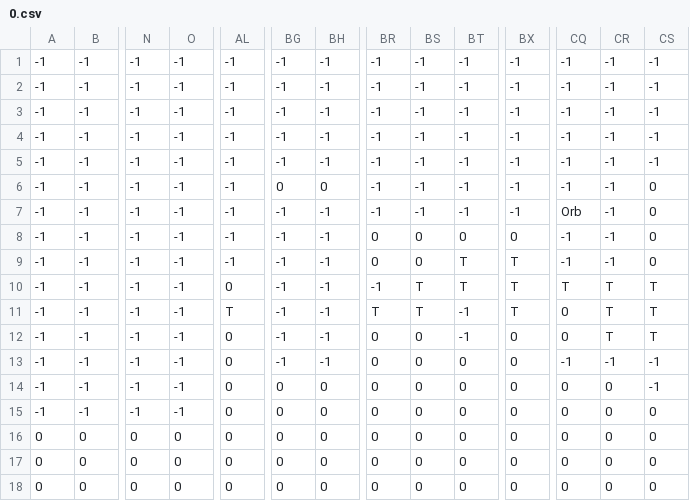
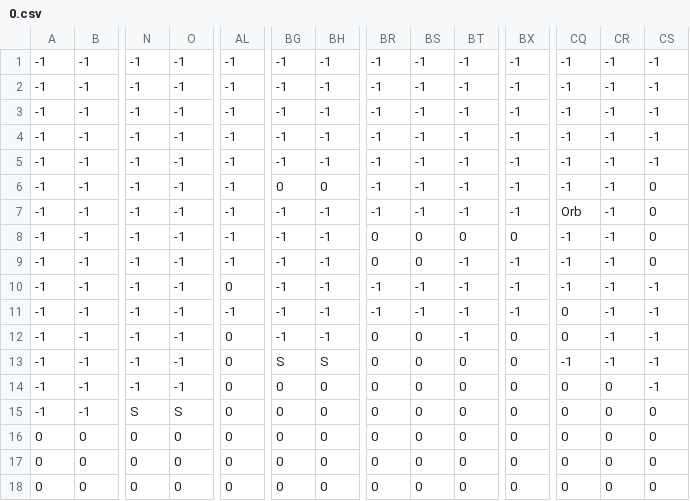
Before and after one commit to ccooool/GeometryDashGame, a CSV file: levels/0.csv, drawn as a sheet; only a part is shown, gaps mark what is left out; the diff names each change by its address in the sheet, - before the commit and + after, or states it on an @@ line.

```diff
--- a/levels/0.csv
+++ b/levels/0.csv
-BT9:BT10: T
+BT9:BT10: -1
-BX9:BX11: T
+BX9:BX11: -1
-BS10:BS11: T
+BS10:BS11: -1
-CQ10: T
+CQ10: -1
-CR10:CR12: T
+CR10:CR12: -1
-CS10:CS12: T
+CS10:CS12: -1
-AL11: T
+AL11: -1
-BR11: T
+BR11: -1
-BG13: -1
+BG13: S
-BH13: -1
+BH13: S
-N15: -1
+N15: S
-O15: -1
+O15: S
```
Also changed, not shown: 55 other files.
